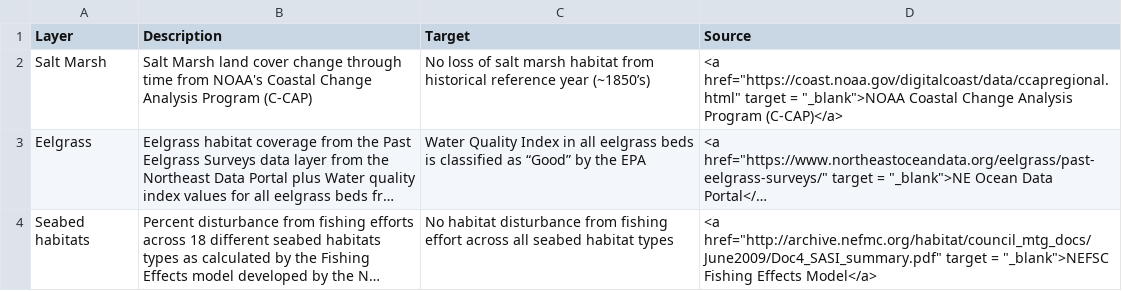
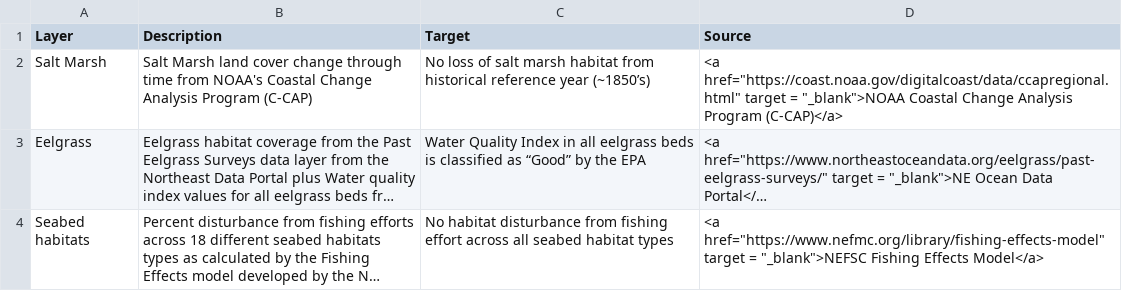
Before and after one commit to OHI-Northeast/ne-prep, a CSV file: prep/bio/data/hab_data_info.csv, drawn as a sheet; long unchanged cells end in …; the diff names each change by its address in the sheet, - before the commit and + after, or states it on an @@ line.

Commit message:
fixed fishing effects model link

```diff
--- a/prep/bio/data/hab_data_info.csv
+++ b/prep/bio/data/hab_data_info.csv
-D4 (Source): <a href="http://archive.nefmc.org/habitat/council_mtg_docs/June2009/Doc4_SASI_summary.pdf" target =…
+D4 (Source): <a href="https://www.nefmc.org/library/fishing-effects-model" target =…
```
Also changed, not shown: 1 other file.
